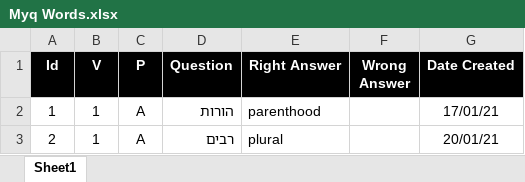
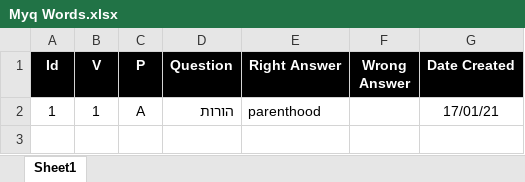
Before and after one commit to valdas1966/myq, an Excel workbook: Questions/English/Myq Words.xlsx, sheet Sheet1, drawn as a sheet; values as stored, in another font and other column widths than the file's, no borders; conditional formats not drawn; the diff names each change by its address in the sheet, - before the commit and + after, or states it on an @@ line.

```diff
--- a/Questions/English/Myq Words.xlsx (sheet Sheet1)
+++ b/Questions/English/Myq Words.xlsx (sheet Sheet1)
-row 3: 2 | 1 | A | רבים | plural |  | 20/01/21
```
Also changed, not shown: Questions/English/Phrases.xlsx, Questions/Mathematics/Numeral System.xlsx, 1 other file.
